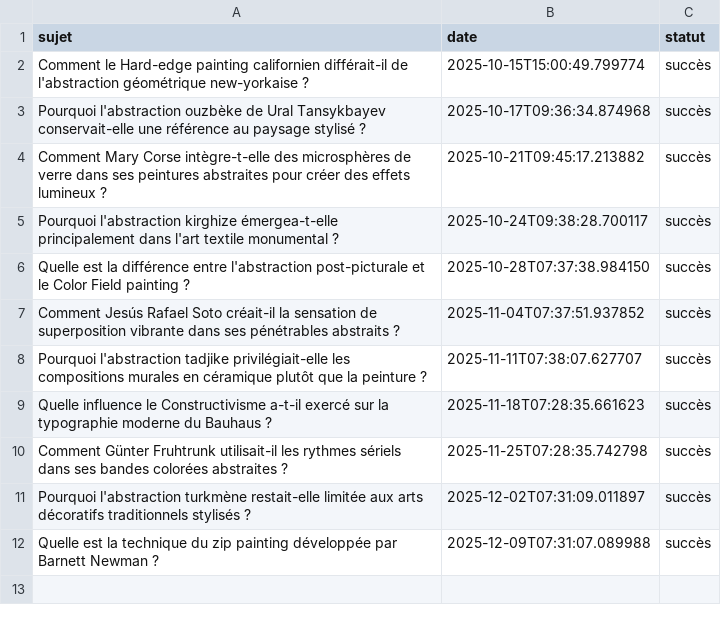
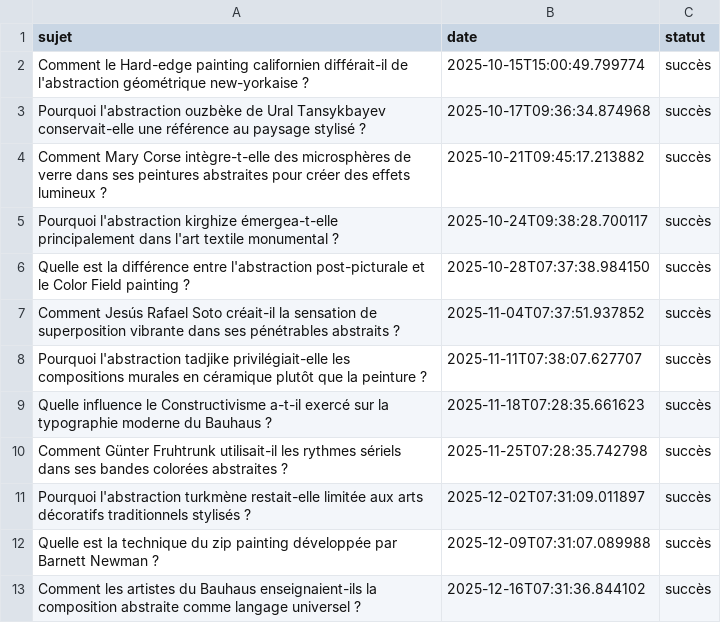
Before and after one commit to Metalosmose21/Abstrait-4, a CSV file: sujets_traites.csv, drawn as a sheet; the diff names each change by its address in the sheet, - before the commit and + after, or states it on an @@ line.

```diff
--- a/sujets_traites.csv
+++ b/sujets_traites.csv
+row 13: Comment les artistes du Bauhaus enseignaient-ils la composition abstraite comme langage universel ? | 2025-12-16T07:31:36.844102 | succès
```
Also changed, not shown: sujets.csv.
